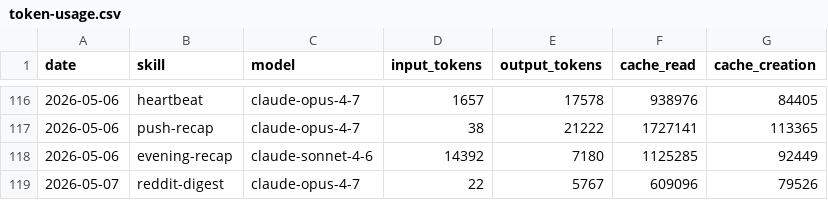
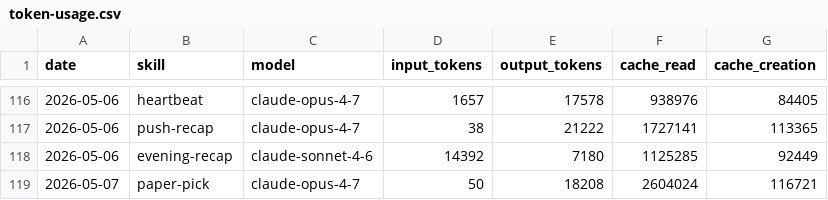
Before and after one commit to aeonfun/aeon, a CSV file: memory/token-usage.csv, drawn as a sheet; only a part is shown, gaps mark what is left out; removed rows and columns are numbered as before the commit, all else as after; the diff names each change by its address in the sheet, - before the commit and + after, or states it on an @@ line.

Commit message:
chore(paper-pick): auto-commit 2026-05-07

```diff
--- a/memory/token-usage.csv
+++ b/memory/token-usage.csv
-row 119: 2026-05-07 | reddit-digest | claude-opus-4-7 | 22 | 5767 | 609096 | 79526
+row 119: 2026-05-07 | paper-pick | claude-opus-4-7 | 50 | 18208 | 2604024 | 116721
```
Also changed, not shown: 8 other files.
